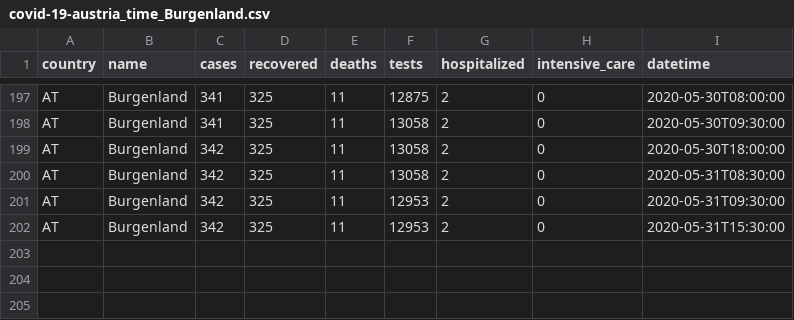
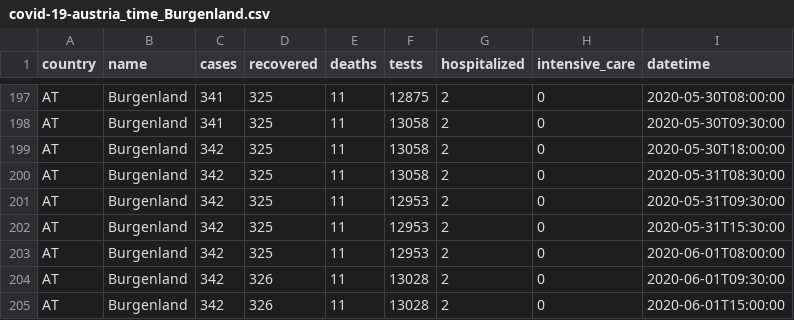
Before and after one commit to MarcelodeFreitas/Epidemiology, a CSV file: Study Cases/AUSTRIA/covid_data/covid-19-austria_time_Burgenland.csv, drawn as a sheet; only a part is shown, gaps mark what is left out.

```diff
--- a/Study Cases/AUSTRIA/covid_data/covid-19-austria_time_Burgenland.csv
+++ b/Study Cases/AUSTRIA/covid_data/covid-19-austria_time_Burgenland.csv
@@ -202 +202,4 @@ AT,Burgenland,342,325,11,12953,2,0,2020-05-31T09:30:00
 AT,Burgenland,342,325,11,12953,2,0,2020-05-31T15:30:00
+AT,Burgenland,342,325,11,12953,2,0,2020-06-01T08:00:00
+AT,Burgenland,342,326,11,13028,2,0,2020-06-01T09:30:00
+AT,Burgenland,342,326,11,13028,2,0,2020-06-01T15:00:00
```
Also changed, not shown: Study Cases/AUSTRIA/covid_data/covid-19-at.csv, Study Cases/AUSTRIA/covid_data/covid-19-austria_time_Niederösterreich.csv, 24 other files.
